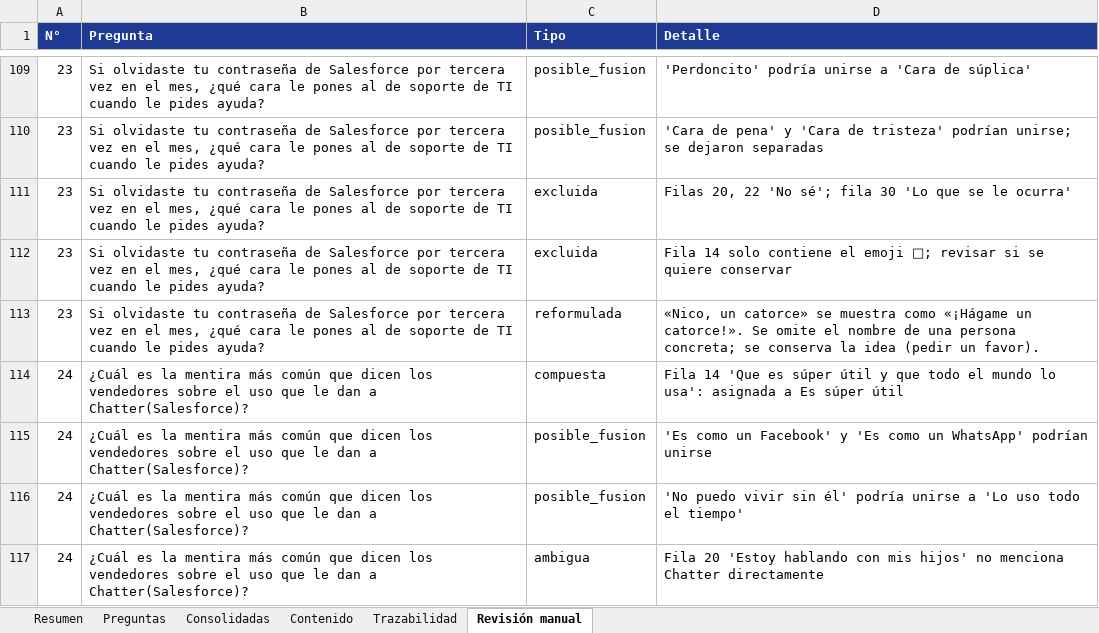
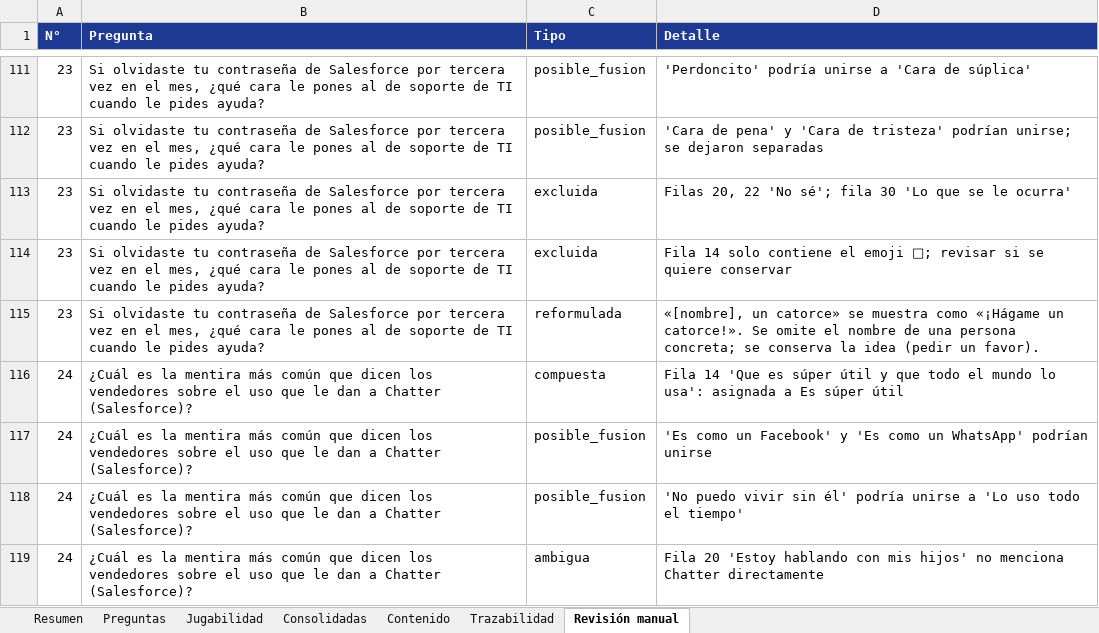
Before and after one commit to JohannBulls/100-Dijo, an Excel workbook: datos/preguntas_procesadas.xlsx, sheet Revisión manual, drawn as a sheet; only a part is shown, gaps mark what is left out; values as stored, in another font and other column widths than the file's, no borders; addresses are those after the commit; the diff covers the shown part only; the diff names each change by its address in the sheet, - before the commit and + after, or states it on an @@ line.

Commit message:
Revisión de jugabilidad: 4 a 10 respuestas por pregunta y ejemplos aceptados
- Solo se habilitan preguntas con 4 a 10 respuestas dichas por 2+ personas.
- P4 y P26 mejoradas con uniones de la misma idea; P14, P19, P20, P25, P39
  y P47 quedan pendientes, con detalle y propuesta (sin inventar respuestas).
- Ejemplos de respuestas aceptadas (textos reales) y criterio para aceptar
  variantes en el JSON y en el Excel consolidado (hoja Jugabilidad).
- Ortografía de 12 preguntas corregida; se conserva el texto original.
- Nombres de personas mencionadas en respuestas reemplazados por [nombre];
  la lista vive en datos/privado/, que no se publica.
- Reporte generado en docs/REVISION_DE_PREGUNTAS.md.

```diff
--- a/datos/preguntas_procesadas.xlsx (sheet Revisión manual)
+++ b/datos/preguntas_procesadas.xlsx (sheet Revisión manual)
+sheet tab: Jugabilidad
-D115 (Detalle): «Nico, un catorce»…
+D115 (Detalle): «[nombre], un catorce»…
-B116:B119 (Pregunta): …dan a Chatter(Salesforce)?
+B116:B119 (Pregunta): …dan a Chatter (Salesforce)?
```
Also changed, not shown: 2 added rows and 58 edited cells elsewhere in this sheet, sheet Consolidadas, sheet Preguntas, sheet Trazabilidad, sheet Resumen, sheet Contenido, 5 other files.
